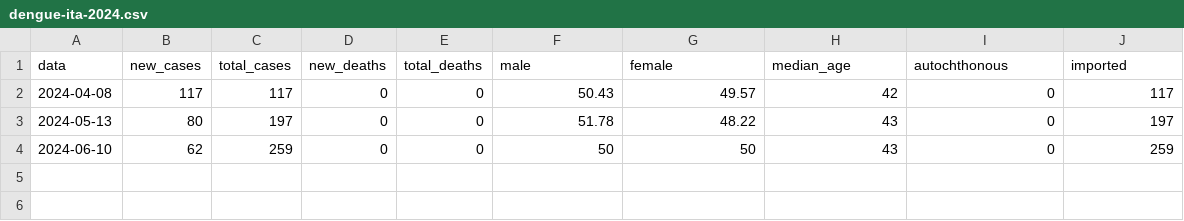
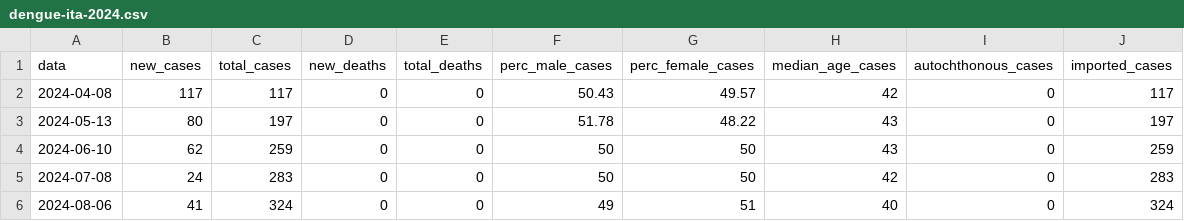
Before and after one commit to fbranda/dengue, a CSV file: surveillance/2024/dengue-ita-2024.csv, drawn as a sheet.

```diff
--- a/surveillance/2024/dengue-ita-2024.csv
+++ b/surveillance/2024/dengue-ita-2024.csv
@@ -1,2 +1,2 @@
-"data","new_cases","total_cases","new_deaths","total_deaths","male","female","median_age","autochthonous","imported"
+"data","new_cases","total_cases","new_deaths","total_deaths","perc_male_cases","perc_female_cases","median_age_cases","autochthonous_cases","imported_cases"
 2024-04-08,117,117,0,0,"50.43","49.57",42,0,117
@@ -4 +4,3 @@
 2024-06-10,62,259,0,0,"50","50",43,0,259
+2024-07-08,24,283,0,0,"50","50",42,0,283
+2024-08-06,41,324,0,0,"49","51",40,0,324
```
Also changed, not shown: surveillance/2024/dengue-ita-age-2024.csv, surveillance/2024/dengue-ita-regions-2024.csv.
